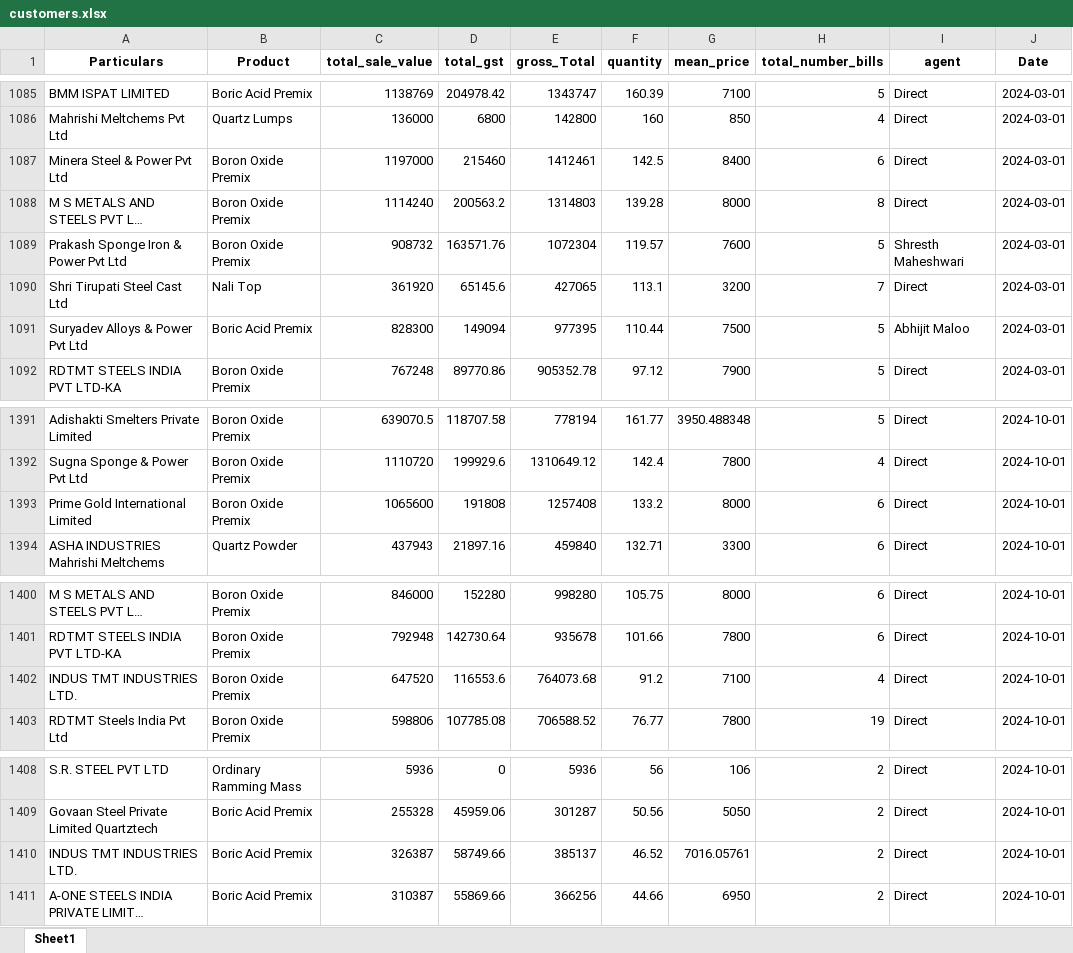
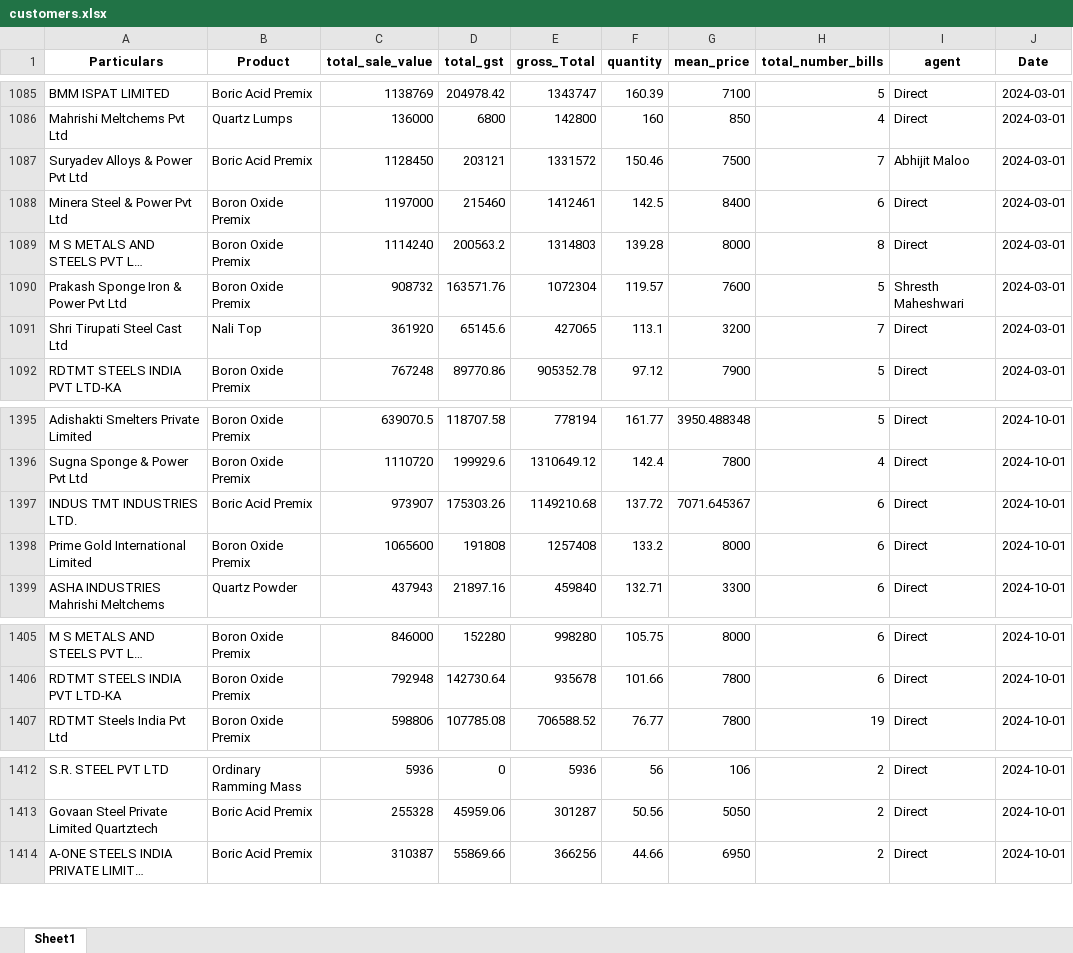
Before and after one commit to obhutara/SalesDashboard, an Excel workbook: src/customers.xlsx, sheet Sheet1, drawn as a sheet; only a part is shown, gaps mark what is left out; long unchanged cells end in …; values as stored, in another font and other column widths than the file's, no borders; removed rows and columns are numbered as before the commit, all else as after; the diff covers the shown part only; the diff names each change by its address in the sheet, - before the commit and + after, or states it on an @@ line.

```diff
--- a/src/customers.xlsx (sheet Sheet1)
+++ b/src/customers.xlsx (sheet Sheet1)
+row 1087: Suryadev Alloys & Power Pvt Ltd | Boric Acid Premix | 1128450 | 203121 | 1331572 | 150.46 | 7500 | 7 | Abhijit Maloo | 2024-03-01
-row 1091: Suryadev Alloys & Power Pvt Ltd | Boric Acid Premix | 828300 | 149094 | 977395 | 110.44 | 7500 | 5 | Abhijit Maloo | 2024-03-01
+row 1397: INDUS TMT INDUSTRIES LTD. | Boric Acid Premix | 973907 | 175303.26 | 1149210.68 | 137.72 | 7071.645367 | 6 | Direct | 2024-10-01
-row 1402: INDUS TMT INDUSTRIES LTD. | Boron Oxide Premix | 647520 | 116553.6 | 764073.68 | 91.2 | 7100 | 4 | Direct | 2024-10-01
-row 1410: INDUS TMT INDUSTRIES LTD. | Boric Acid Premix | 326387 | 58749.66 | 385137 | 46.52 | 7016.05761 | 2 | Direct | 2024-10-01
```
Also changed, not shown: 16 added rows, 12 removed rows and 24 edited cells elsewhere in this sheet.
